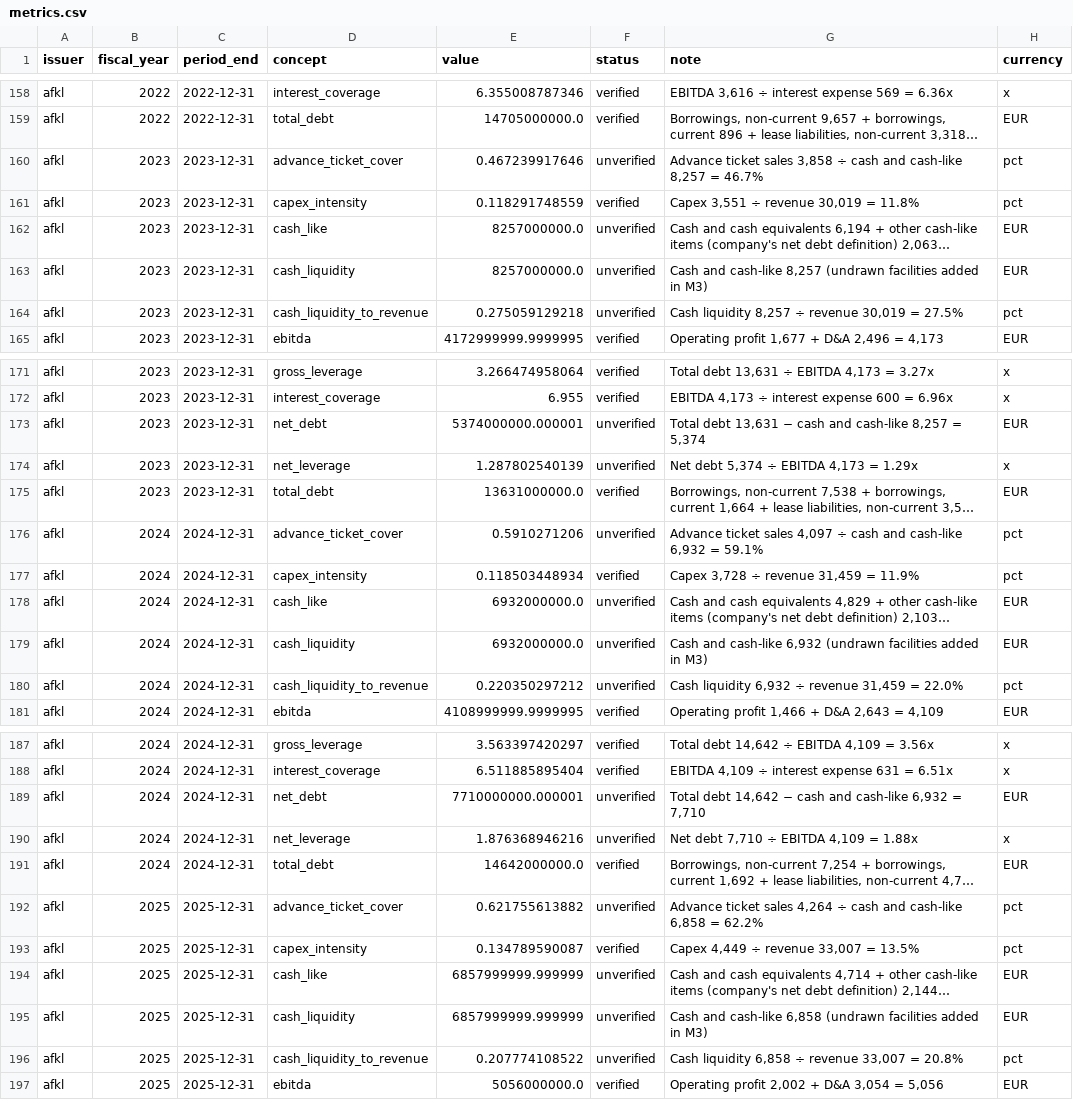
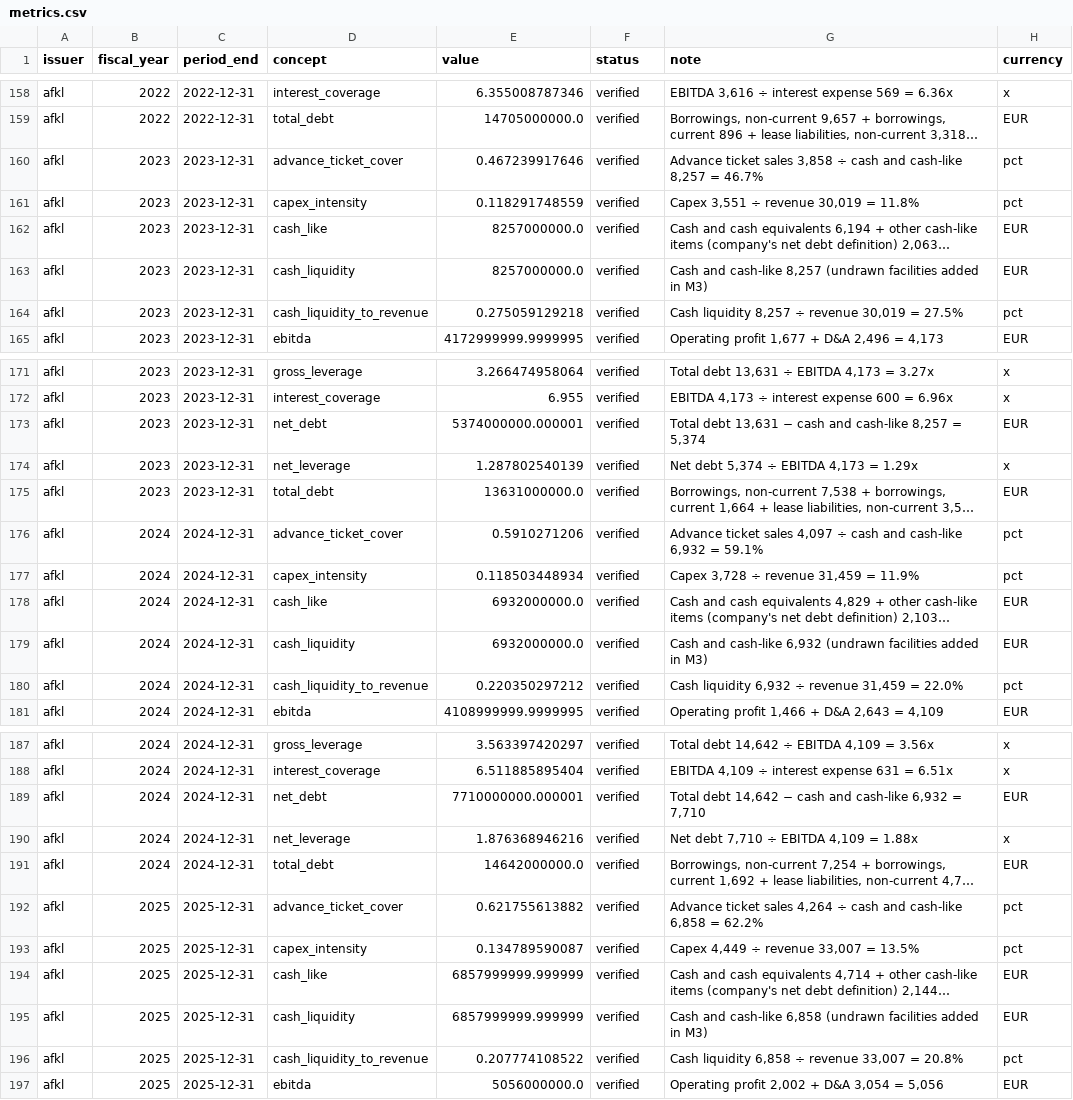
Before and after one commit to imi79/airlines-analyzer, a CSV file: docs/m2/metrics.csv, drawn as a sheet; only a part is shown, gaps mark what is left out; long unchanged cells end in …; the diff covers the shown part only; the diff names each change by its address in the sheet, - before the commit and + after, or states it on an @@ line.

Commit message:
M2: record Imane's acceptance of the 8 figures entered by hand
Air France-KLM interest expense FY2025 and net debt note items FY2023-FY2025,
and ADP share of associates FY2025 and restricted bank balances FY2023-FY2025,
reviewed by Imane on 2026-11-01. They are now stored as verified, which also
clears the 'unverified' flag on the net debt, net leverage and liquidity
figures built from them. No value changed. Closes M2.

```diff
--- a/docs/m2/metrics.csv
+++ b/docs/m2/metrics.csv
-F160 (status): unverified
+F160 (status): verified
-F162:F164 (status): unverified
+F162:F164 (status): verified
-F173:F174 (status): unverified
+F173:F174 (status): verified
-F176 (status): unverified
+F176 (status): verified
-F178:F180 (status): unverified
+F178:F180 (status): verified
-F189:F190 (status): unverified
+F189:F190 (status): verified
-F192 (status): unverified
+F192 (status): verified
-F194:F196 (status): unverified
+F194:F196 (status): verified
```
Also changed, not shown: 24 edited cells elsewhere in this file, 5 other files.
